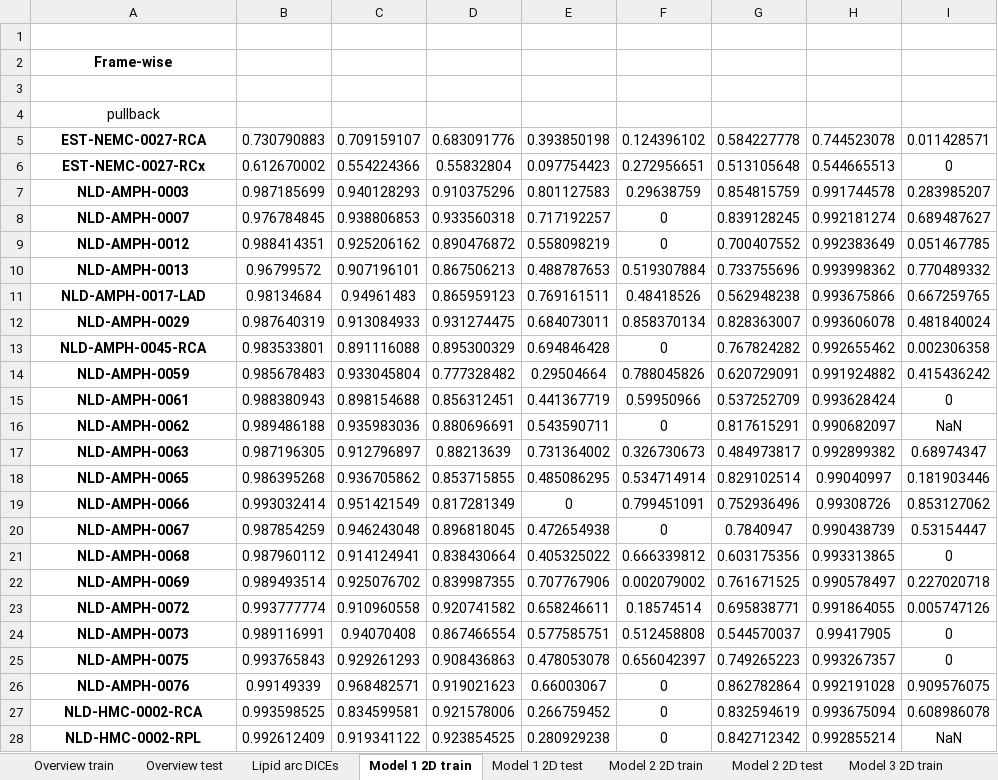
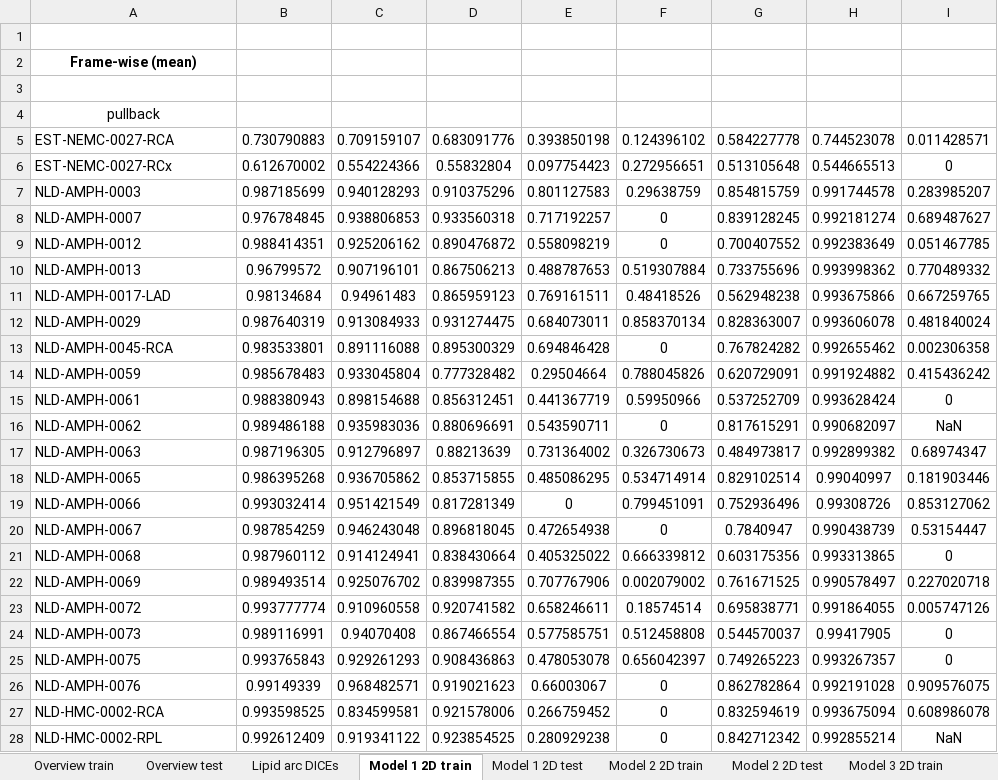
Before and after one commit to Gonzalo2408/CardiacOCT-project, an Excel workbook: metrics_build/metrics_models.xlsx, sheet Model 1 2D train, drawn as a sheet; only a part is shown; values as stored, in another font and other column widths than the file's, no borders; table styles not drawn; the diff covers the shown part only; the diff names each change by its address in the sheet, - before the commit and + after, or states it on an @@ line.

```diff
--- a/metrics_build/metrics_models.xlsx (sheet Model 1 2D train)
+++ b/metrics_build/metrics_models.xlsx (sheet Model 1 2D train)
-A2 (pullback): Frame-wise
+A2 (pullback): Frame-wise (mean)
@@ A5:A28 bold: on → off, alignment: center → left @@
```
Also changed, not shown: cell formats elsewhere in this sheet, sheet Model 3 2D test, sheet Lipid arc DICEs, sheet Overview test, sheet Model 1 2D test, sheet Model 2 2D test, sheet Model 2 2D train, 1 more sheet, other sheet tabs, charts or pictures, code/count-distributions/counts.xlsx, code/count-distributions/manual_vs_automatic_fct_arc.xlsx, 31 other files.
